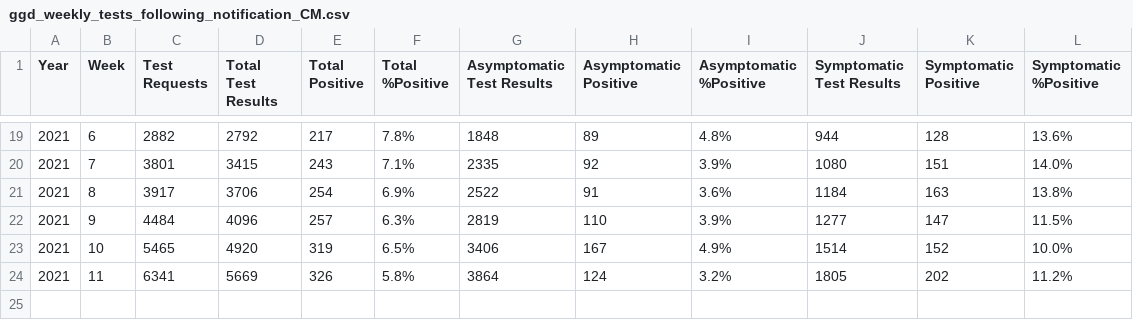
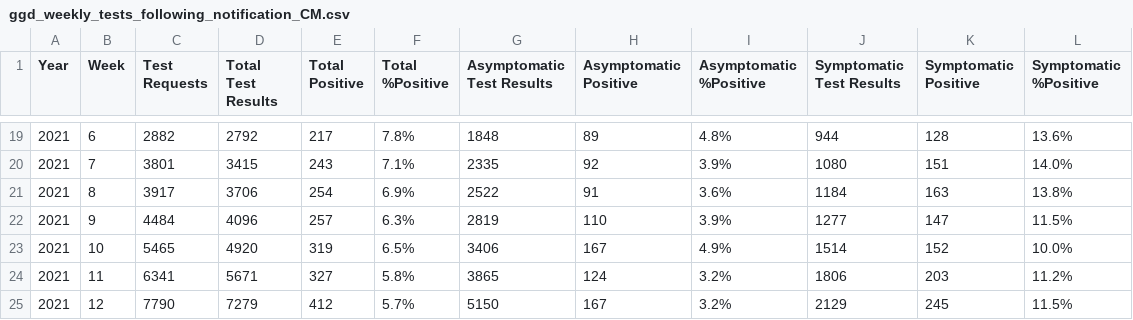
Before and after one commit to minvws/nl-covid19-notification-app-statistics, a CSV file: statistics/ggd_weekly_tests_following_notification_CM.csv, drawn as a sheet; only a part is shown, gaps mark what is left out.

Commit message:
Update GGD weekly test results following CM notification

```diff
--- a/statistics/ggd_weekly_tests_following_notification_CM.csv
+++ b/statistics/ggd_weekly_tests_following_notification_CM.csv
@@ -23,2 +23,3 @@
 2021,10,5465,4920,319,6.5%,3406,167,4.9%,1514,152,10.0%
-2021,11,6341,5669,326,5.8%,3864,124,3.2%,1805,202,11.2%
+2021,11,6341,5671,327,5.8%,3865,124,3.2%,1806,203,11.2%
+2021,12,7790,7279,412,5.7%,5150,167,3.2%,2129,245,11.5%
```
